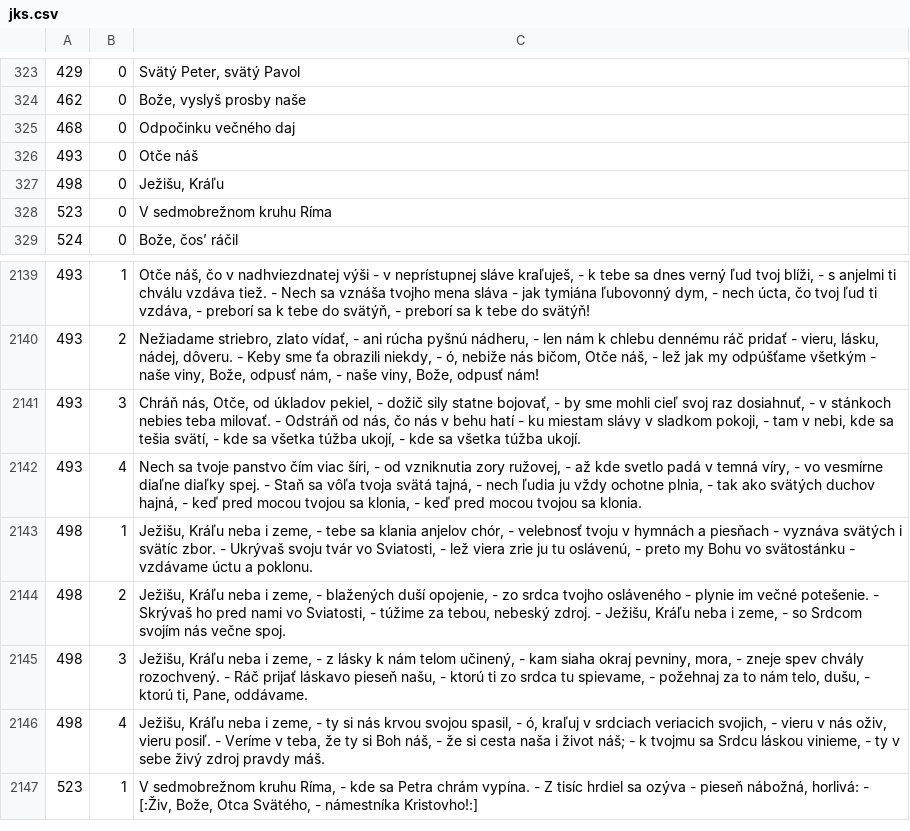
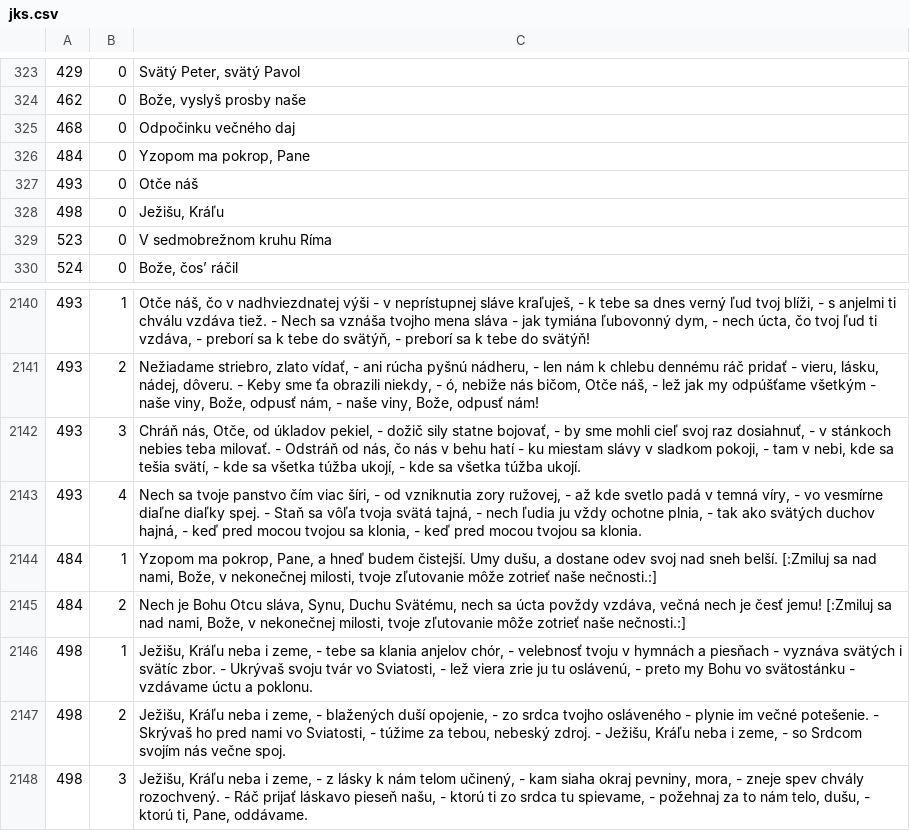
Before and after one commit to stanislavbebej/ejks, a CSV file: db/jks.csv, drawn as a sheet; only a part is shown, gaps mark what is left out; the shorter side is filled out with more unchanged rows.

Commit message:
feat(484): yzopom ma pokrop pane

```diff
--- a/db/jks.csv
+++ b/db/jks.csv
@@ -325,2 +325,3 @@
 468,0,"Odpočinku večného daj"
+484,0,"Yzopom ma pokrop, Pane"
 493,0,"Otče náš"
@@ -2142,2 +2143,4 @@
 493,4,"Nech sa tvoje panstvo čím viac šíri, - od vzniknutia zory ružovej, - až kde svetlo padá v temná víry, - vo vesmírne diaľne diaľky spej. - Staň sa vôľa tvoja svätá tajná, - nech ľudia ju vždy ochotne plnia, - tak ako svätých duchov hajná, - keď pred mocou tvojou sa klonia, - keď pred mocou tvojou sa klonia."
+484,1,"Yzopom ma pokrop, Pane, a hneď budem čistejší. Umy dušu, a dostane odev svoj nad sneh belší. [:Zmiluj sa nad nami, Bože, v nekonečnej milosti, tvoje zľutovanie môže zotrieť naše nečnosti.:]"
+484,2,"Nech je Bohu Otcu sláva, Synu, Duchu Svätému, nech sa úcta povždy vzdáva, večná nech je česť jemu! [:Zmiluj sa nad nami, Bože, v nekonečnej milosti, tvoje zľutovanie môže zotrieť naše nečnosti.:]"
 498,1,"Ježišu, Kráľu neba i zeme, - tebe sa klania anjelov chór, - velebnosť tvoju v hymnách a piesňach - vyznáva svätých i svätíc zbor. - Ukrývaš svoju tvár vo Sviatosti, - lež viera zrie ju tu oslávenú, - preto my Bohu vo svätostánku - vzdávame úctu a poklonu."
```
